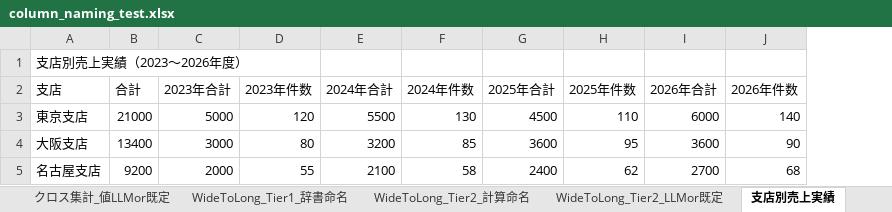
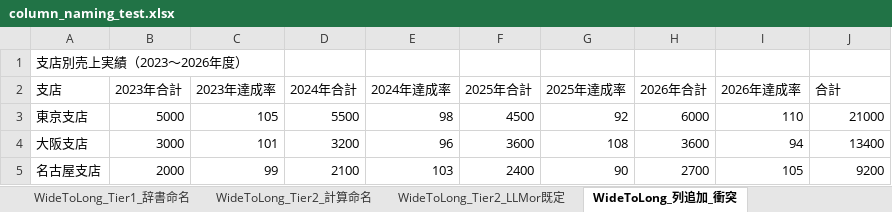
Before and after one commit to algoview-admin/table_extractor, an Excel workbook: tmp/column_naming_test.xlsx, sheet WideToLong_列追加_衝突, drawn as a sheet; values as stored, in another font and other column widths than the file's, no borders; removed rows and columns are numbered as before the commit, all else as after; the diff names each change by its address in the sheet, - before the commit and + after, or states it on an @@ line.

```diff
--- a/tmp/column_naming_test.xlsx (sheet WideToLong_列追加_衝突)
+++ b/tmp/column_naming_test.xlsx (sheet WideToLong_列追加_衝突)
-sheet tab: 支店別売上実績
+sheet tab: WideToLong_列追加_衝突
-column B (合計), rows 3-5: 21000 | 13400 | 9200
-column D (2023年件数), rows 3-5: 120 | 80 | 55
+column C (2023年達成率), rows 3-5: 105 | 101 | 99
-column F (2024年件数), rows 3-5: 130 | 85 | 58
+column E (2024年達成率), rows 3-5: 98 | 96 | 103
-column H (2025年件数), rows 3-5: 110 | 95 | 62
+column G (2025年達成率), rows 3-5: 92 | 108 | 90
+column I (2026年達成率), rows 3-5: 110 | 94 | 105
-J2: 2026年件数
+J2: 合計
-J3 (合計): 140
+J3 (合計): 21000
-J4 (合計): 90
+J4 (合計): 13400
-J5 (合計): 68
+J5 (合計): 9200
```
Also changed, not shown: sheet 階層圧縮展開_列追加_衝突, sheet 括弧注釈分離_列追加_衝突, sheet 外部メタデータ_単一年度, sheet クロス集計_列追加_衝突, other sheet tabs, 7 other files.
